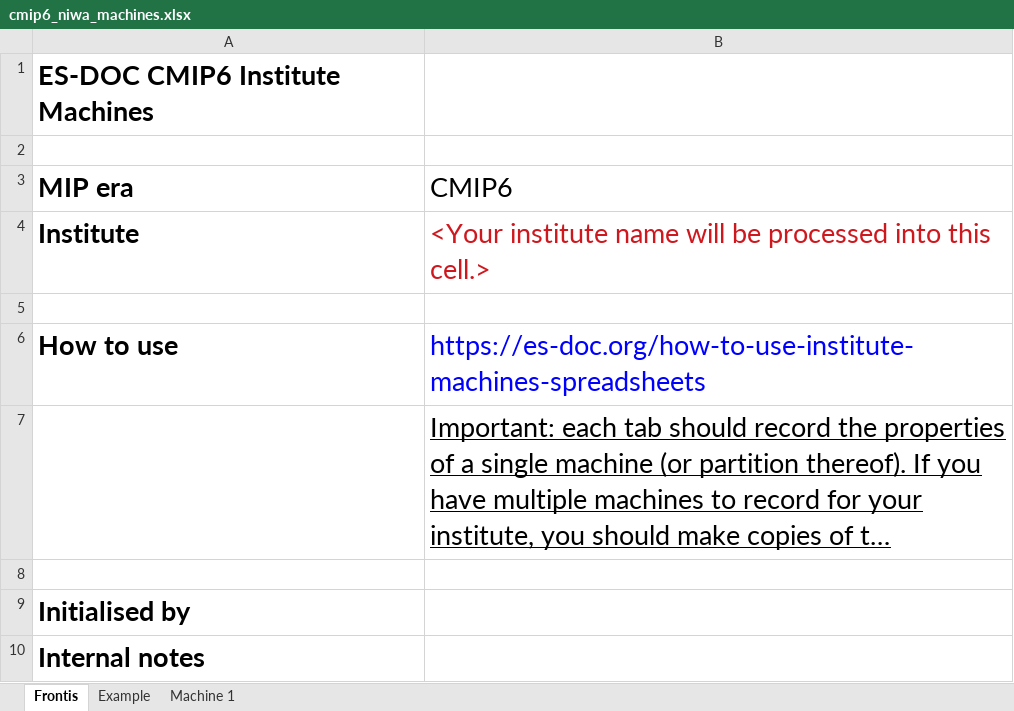
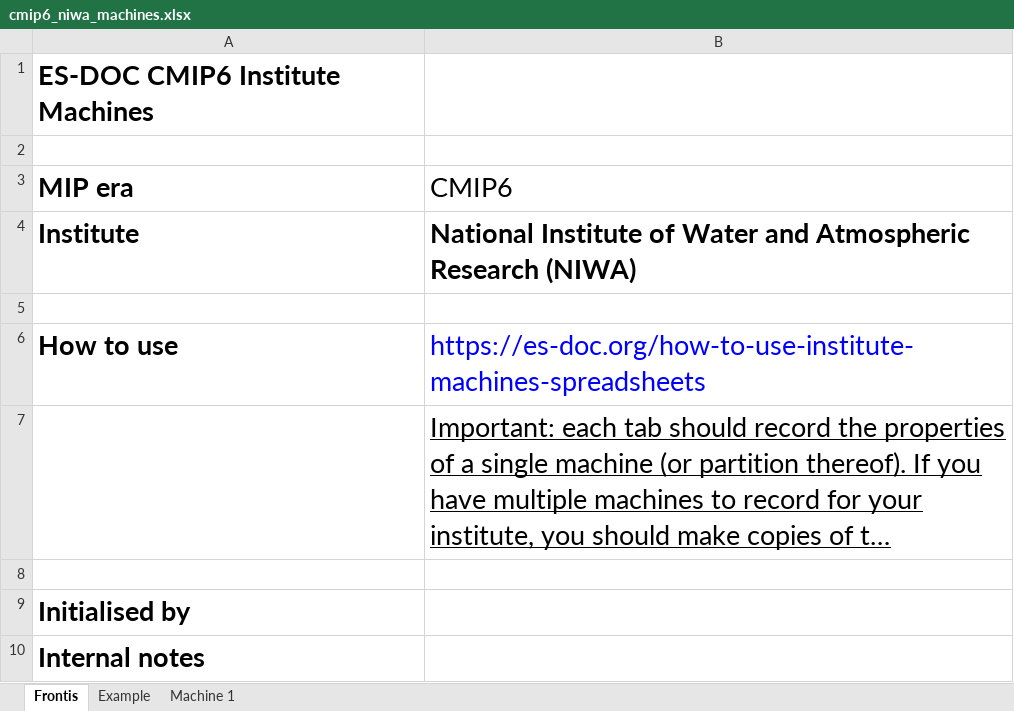
Before and after one commit to ES-DOC-INSTITUTIONAL/niwa, an Excel workbook: cmip6/machines/cmip6_niwa_machines.xlsx, sheet Frontis, drawn as a sheet; long unchanged cells end in …; values as stored, in another font and other column widths than the file's, no borders; the diff names each change by its address in the sheet, - before the commit and + after, or states it on an @@ line.

```diff
--- a/cmip6/machines/cmip6_niwa_machines.xlsx (sheet Frontis)
+++ b/cmip6/machines/cmip6_niwa_machines.xlsx (sheet Frontis)
-B4 (CMIP6): <Your institute name will be processed into this cell.>
+B4 (CMIP6): National Institute of Water and Atmospheric Research (NIWA)
@@ B4 bold: off → on, text colour: #CE181E → black @@
```
Also changed, not shown: sheet Example, sheet Machine 1.
